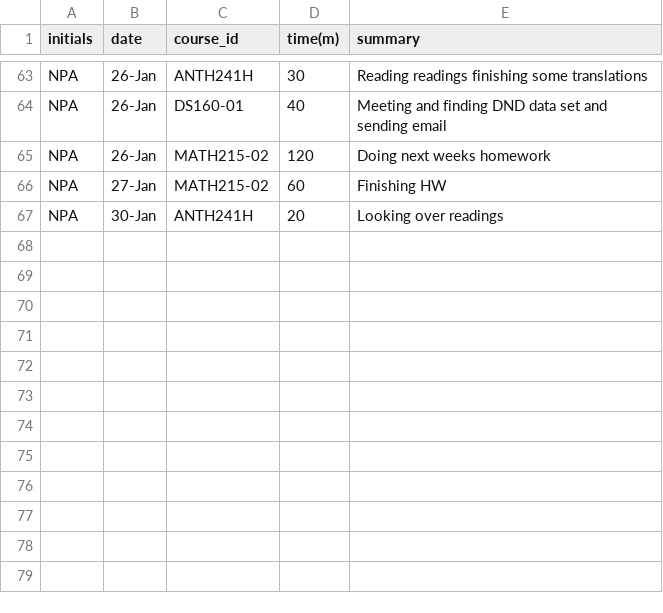
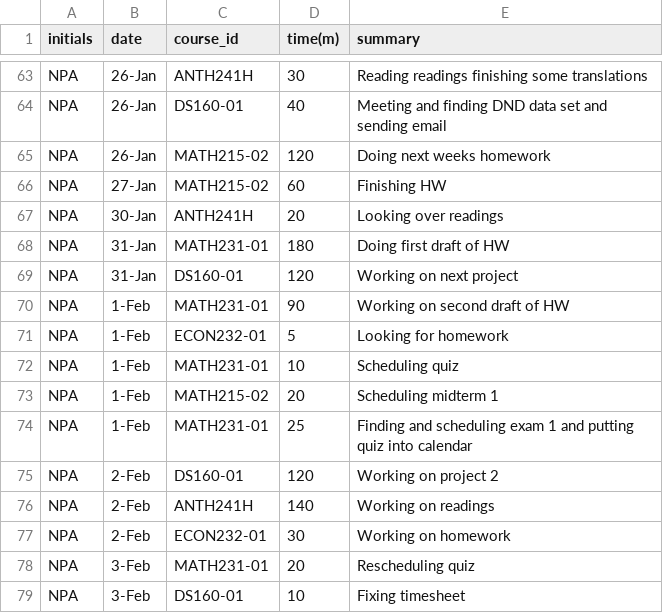
Before and after one commit to TheNatureWarrior/NPA_Timesheet_Project, a CSV file: Timesheet Project.csv, drawn as a sheet; only a part is shown, gaps mark what is left out; the diff names each change by its address in the sheet, - before the commit and + after, or states it on an @@ line.

Commit message:
Update Timesheet Project.csv

```diff
--- a/Timesheet Project.csv
+++ b/Timesheet Project.csv
+row 68: NPA | 31-Jan | MATH231-01 | 180 | Doing first draft of HW
+row 69: NPA | 31-Jan | DS160-01 | 120 | Working on next project
+row 70: NPA | 1-Feb | MATH231-01 | 90 | Working on second draft of HW
+row 71: NPA | 1-Feb | ECON232-01 | 5 | Looking for homework
+row 72: NPA | 1-Feb | MATH231-01 | 10 | Scheduling quiz
+row 73: NPA | 1-Feb | MATH215-02 | 20 | Scheduling midterm 1
+row 74: NPA | 1-Feb | MATH231-01 | 25 | Finding and scheduling exam 1 and putting quiz into calendar
+row 75: NPA | 2-Feb | DS160-01 | 120 | Working on project 2
+row 76: NPA | 2-Feb | ANTH241H | 140 | Working on readings
+row 77: NPA | 2-Feb | ECON232-01 | 30 | Working on homework
+row 78: NPA | 3-Feb | MATH231-01 | 20 | Rescheduling quiz
+row 79: NPA | 3-Feb | DS160-01 | 10 | Fixing timesheet
```
